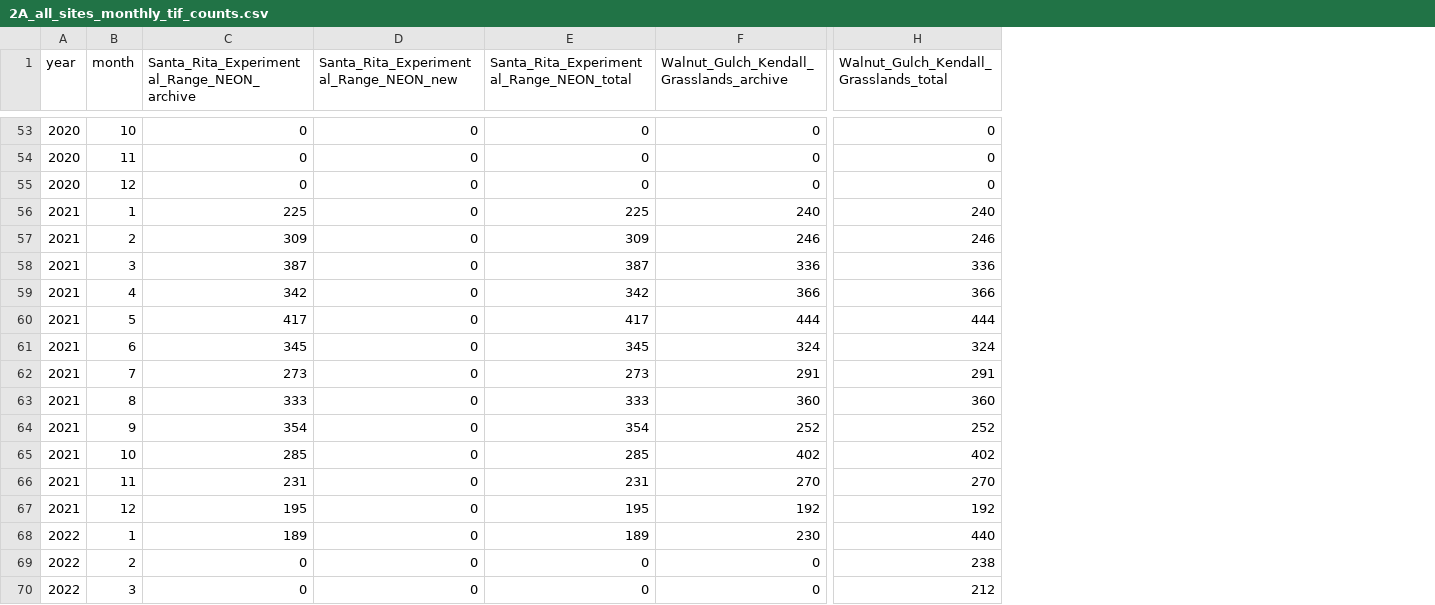
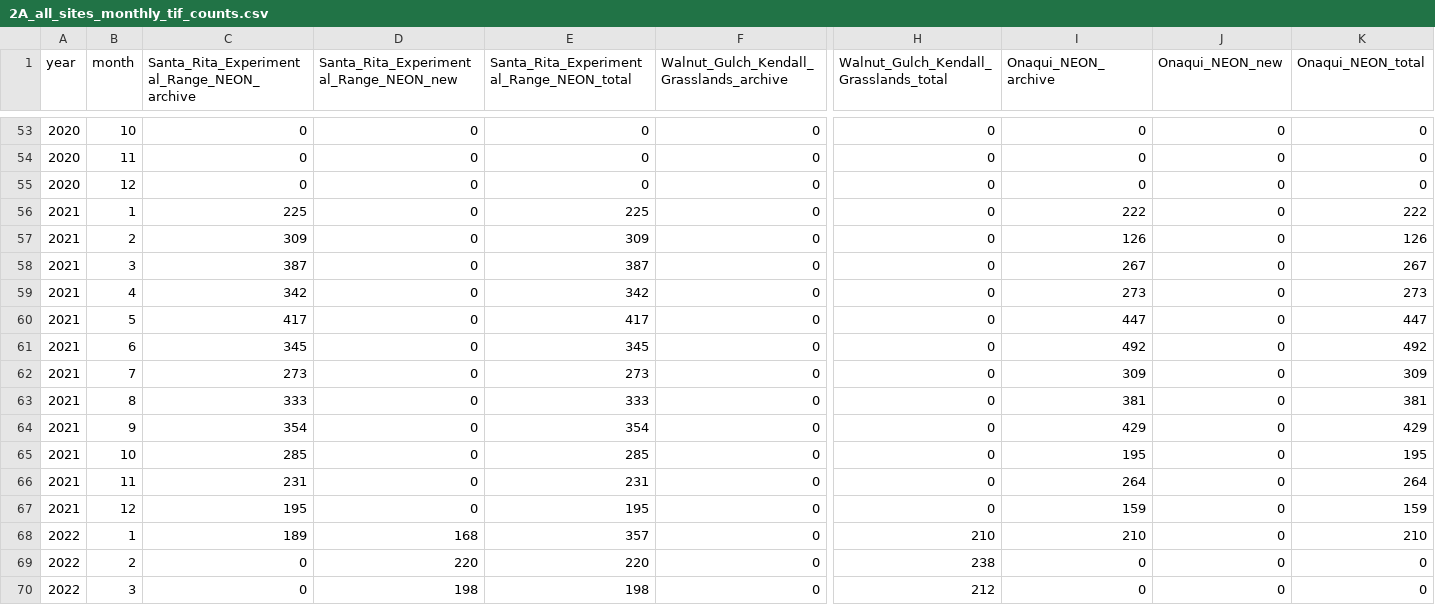
Before and after one commit to alexanderfache6/PLSP, a CSV file: code/qsub/diagnostics/tif_count_stats/2A_all_sites_monthly_tif_counts.csv, drawn as a sheet; only a part is shown, gaps mark what is left out; the diff covers the shown part only; the diff names each change by its address in the sheet, - before the commit and + after, or states it on an @@ line.

Commit message:
updated site tif count stats

```diff
--- a/code/qsub/diagnostics/tif_count_stats/2A_all_sites_monthly_tif_counts.csv
+++ b/code/qsub/diagnostics/tif_count_stats/2A_all_sites_monthly_tif_counts.csv
+column I (Onaqui_NEON_archive), rows 53-70: 0 | 0 | 0 | 222 | 126 | 267 | 273 | 447 | 492 | 309 | 381 | 429 | 195 | 264 | 159 | 210 | 0 | 0
+column J (Onaqui_NEON_new), rows 53-70: all 0
+column K (Onaqui_NEON_total), rows 53-70: 0 | 0 | 0 | 222 | 126 | 267 | 273 | 447 | 492 | 309 | 381 | 429 | 195 | 264 | 159 | 210 | 0 | 0
-F56: 240
+F56: 0
-H56: 240
+H56: 0
-F57: 246
+F57: 0
-H57: 246
+H57: 0
-F58: 336
+F58: 0
-H58: 336
+H58: 0
-F59: 366
+F59: 0
-H59: 366
+H59: 0
-F60: 444
+F60: 0
-H60: 444
+H60: 0
-F61: 324
+F61: 0
-H61: 324
+H61: 0
-F62: 291
+F62: 0
-H62: 291
+H62: 0
-F63: 360
+F63: 0
-H63: 360
+H63: 0
-F64: 252
+F64: 0
-H64: 252
+H64: 0
-F65: 402
+F65: 0
-H65: 402
+H65: 0
-F66: 270
+F66: 0
-H66: 270
+H66: 0
-F67: 192
+F67: 0
-H67: 192
+H67: 0
-D68: 0
+D68: 168
-E68: 189
+E68: 357
-F68: 230
+F68: 0
-H68: 440
+H68: 210
-D69: 0
+D69: 220
-E69: 0
+E69: 220
-D70: 0
+D70: 198
-E70: 0
+E70: 198
```
Also changed, not shown: 102 edited cells elsewhere in this file, code/qsub/diagnostics/tif_count_stats/2B_all_sites_yearly_tif_counts.csv, 2 other files.
